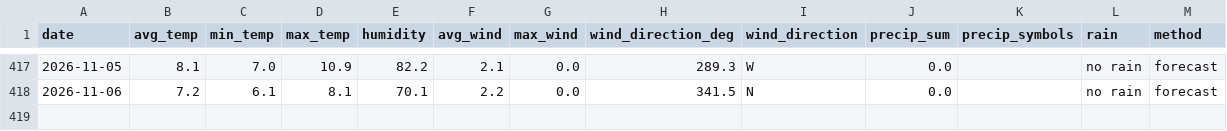
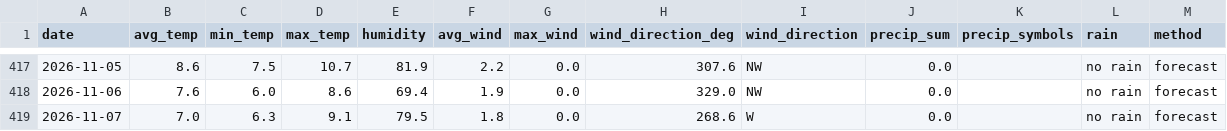
Before and after one commit to OlegChernodon/oc_public_reporitory, a CSV file: weather_daily.csv, drawn as a sheet; only a part is shown, gaps mark what is left out; the diff covers the shown part only.

```diff
--- a/weather_daily.csv
+++ b/weather_daily.csv
@@ -417,2 +417,3 @@ date,avg_temp,min_temp,max_temp,humidity,avg_wind,max_wind,wind_direction_deg,wi
-2026-11-05,8.1,7.0,10.9,82.2,2.1,0.0,289.3,W,0.0,,no rain,forecast
-2026-11-06,7.2,6.1,8.1,70.1,2.2,0.0,341.5,N,0.0,,no rain,forecast
+2026-11-05,8.6,7.5,10.7,81.9,2.2,0.0,307.6,NW,0.0,,no rain,forecast
+2026-11-06,7.6,6.0,8.6,69.4,1.9,0.0,329.0,NW,0.0,,no rain,forecast
+2026-11-07,7.0,6.3,9.1,79.5,1.8,0.0,268.6,W,0.0,,no rain,forecast
```
Also changed, not shown: 32 edited cells elsewhere in this file.
